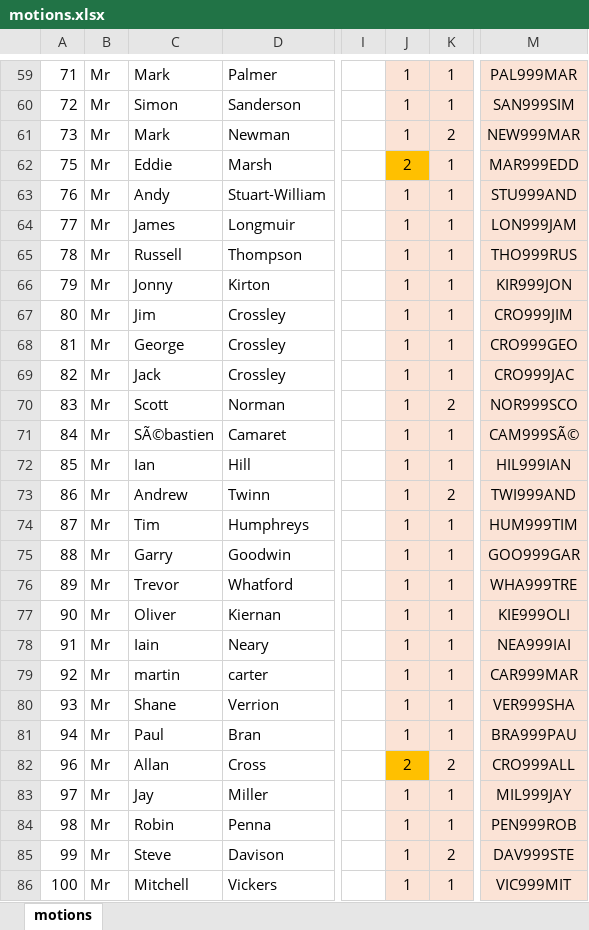
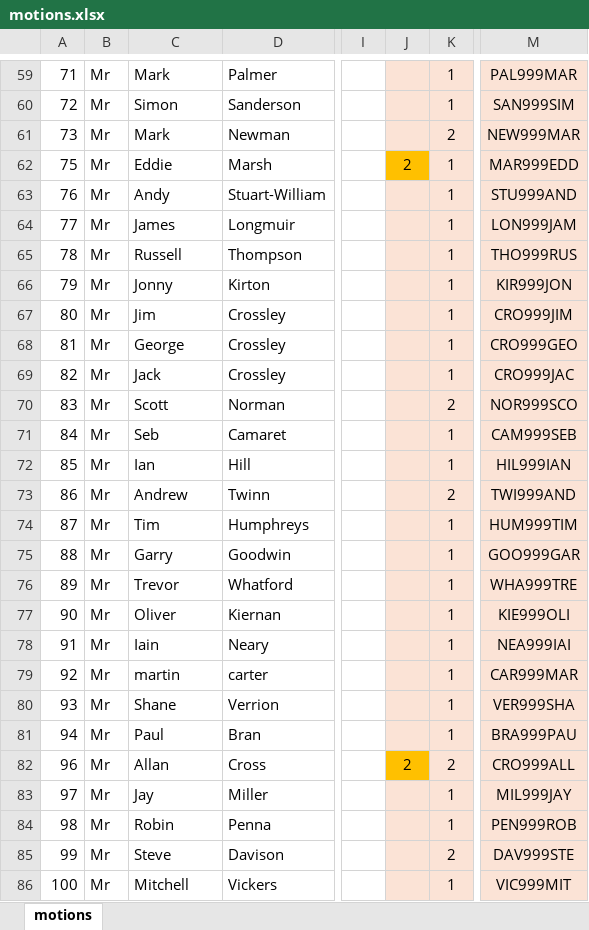
Before and after one commit to Logiqx/wsw-results, an Excel workbook: events/2026/config/motions.xlsx, sheet motions, drawn as a sheet; only a part is shown, gaps mark what is left out; values as stored, in another font and other column widths than the file's, no borders; the diff covers the shown part only; the diff names each change by its address in the sheet, - before the commit and + after, or states it on an @@ line.

```diff
--- a/events/2026/config/motions.xlsx (sheet motions)
+++ b/events/2026/config/motions.xlsx (sheet motions)
-J59:J61: 1
+J59:J61: (empty)
-J63:J81: 1
+J63:J81: (empty)
-C71: SÃ©bastien
+C71: Seb
-M71: CAM999SÃ©
+M71: CAM999SEB
-J83:J86: 1
+J83:J86: (empty)
```
Also changed, not shown: 55 edited cells elsewhere in this sheet, formulas that keep their value.
